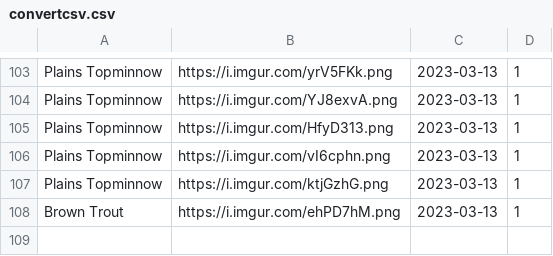
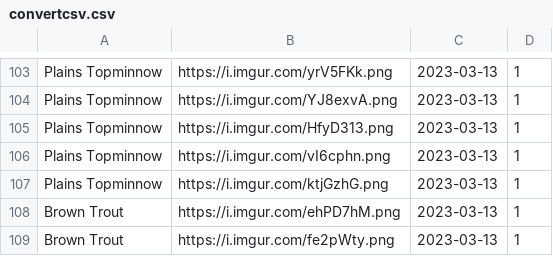
Before and after one commit to cogrpar/FishNetStreamCapture, a CSV file: convertcsv.csv, drawn as a sheet; only a part is shown, gaps mark what is left out; the diff names each change by its address in the sheet, - before the commit and + after, or states it on an @@ line.

```diff
--- a/convertcsv.csv
+++ b/convertcsv.csv
+row 109: Brown Trout | https://i.imgur.com/fe2pWty.png | 2023-03-13 | 1
```
Also changed, not shown: 2 other files.
